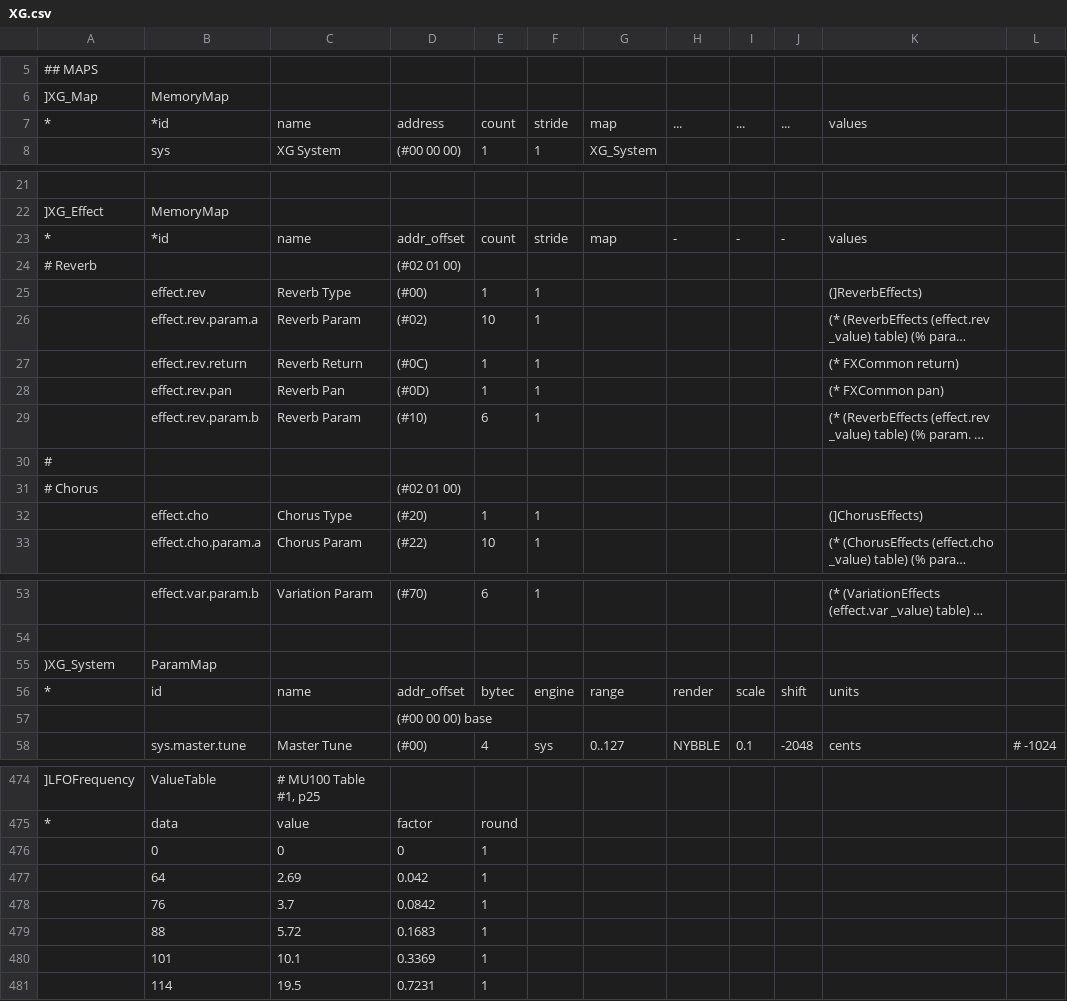
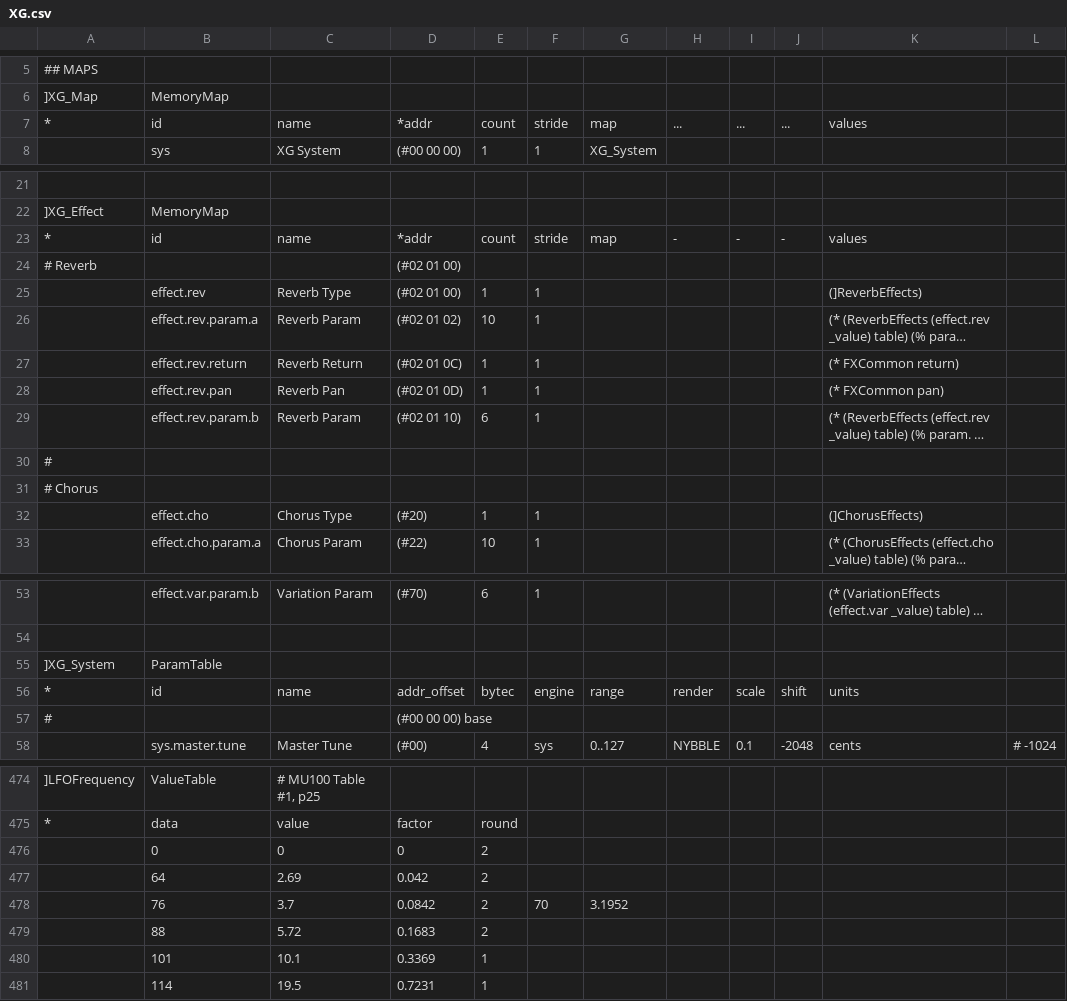
Before and after one commit to ccbxxy/sysex, a CSV file: data/yamaha/XG.csv, drawn as a sheet; only a part is shown, gaps mark what is left out; long unchanged cells end in …; removed rows and columns are numbered as before the commit, all else as after; the diff covers the shown part only; the diff names each change by its address in the sheet, - before the commit and + after, or states it on an @@ line.

Commit message:
Building out table.py

```diff
--- a/data/yamaha/XG.csv
+++ b/data/yamaha/XG.csv
-B7: *id
+B7: id
-D7: address
+D7: *addr
-B23: *id
+B23: id
-D23: addr_offset
+D23: *addr
-D25: (#00)
+D25: (#02 01 00)
-D26: (#02)
+D26: (#02 01 02)
-D27: (#0C)
+D27: (#02 01 0C)
-D28: (#0D)
+D28: (#02 01 0D)
-D29: (#10)
+D29: (#02 01 10)
-D31: (#02 01 00)
+D31: (empty)
-row 55: )XG_System | ParamMap
+row 55: ]XG_System | ParamTable
-A57: (empty)
+A57: #
-E476:E479: 1
+E476:E479: 2
-F478: (empty)
+F478: 70
-G478: (empty)
+G478: 3.1952
```
Also changed, not shown: 5 edited cells elsewhere in this file, 2 other files.
